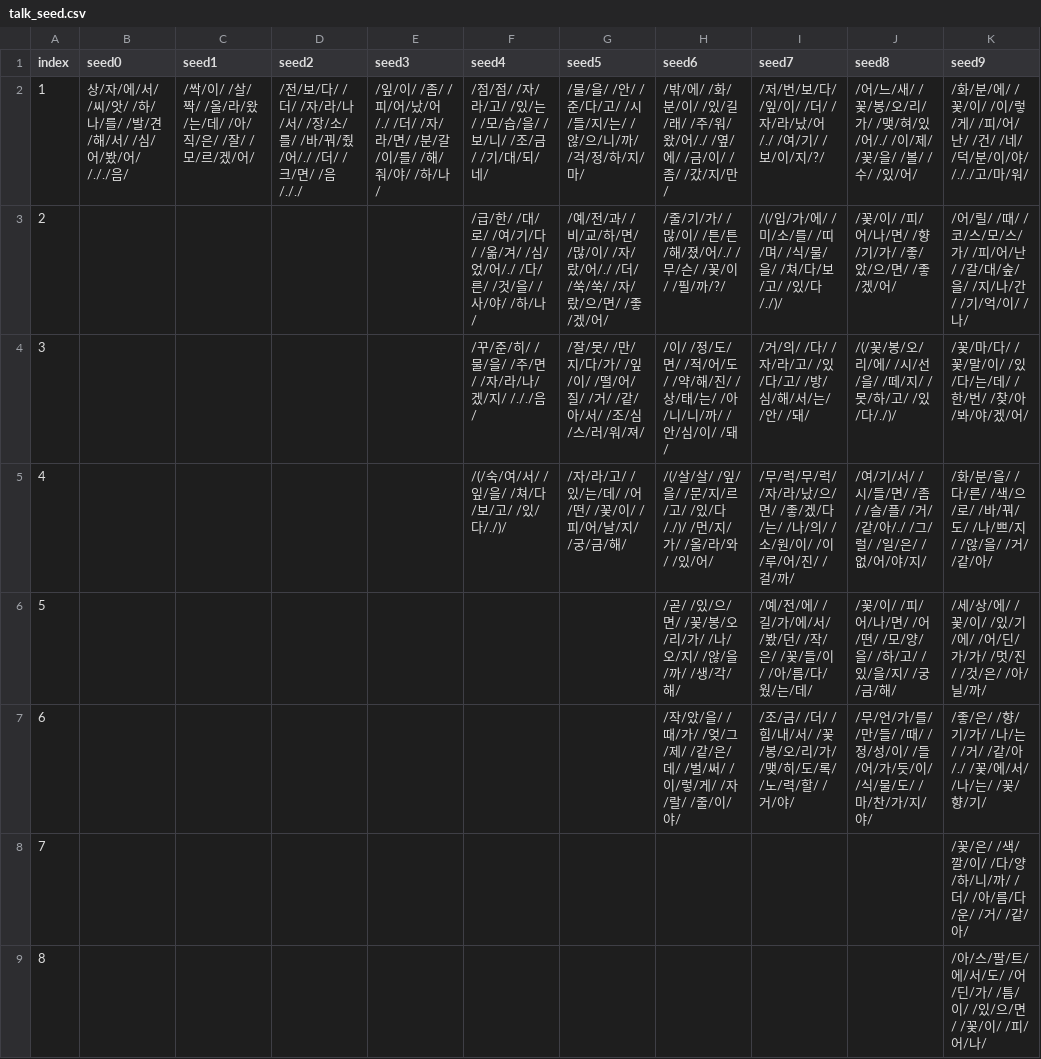
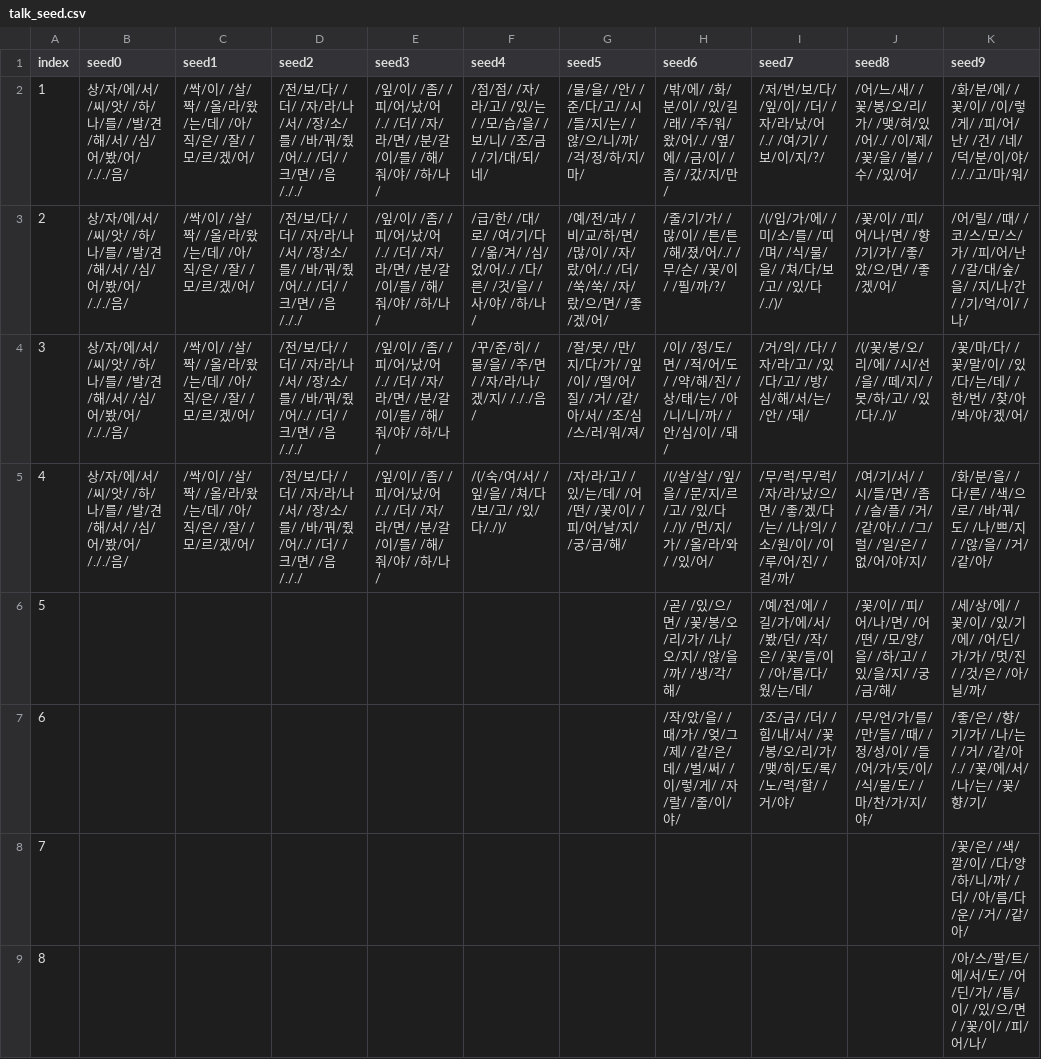
Before and after one commit to catdoglove/rainroom2, a CSV file: Resources/Talk/talk_seed.csv, drawn as a sheet.

```diff
--- a/Resources/Talk/talk_seed.csv
+++ b/Resources/Talk/talk_seed.csv
@@ -2,5 +2,5 @@
 1,상/자/에/서/ /씨/앗/ /하/나/를/ /발/견/해/서/ /심/어/봤/어/ /././음/,/싹/이/ /살/짝/ /올/라/왔/는/데/ /아/직/은/ /잘/ /모/르/겠/어/,/전/보/다/ /더/ /자/라/나/서/ /장/소/를/ /바/꿔/줬/어/./ /더/ /크/면/ /음/././,/잎/이/ /좀/ /피/어/났/어/./ /더/ /자/라/면/ /분/갈/이/를/ /해/줘/야/ /하/나/,/점/점/ /자/라/고/ /있/는/ /모/습/을/ /보/니/ /조/금/ /기/대/되/네/,/물/을/ /안/ /준/다/고/ /시/들/지/는/ /않/으/니/까/ /걱/정/하/지/마/,/밖/에/ /화/분/이/ /있/길/래/ /주/워/왔/어/./ /옆/에/ /금/이/ /좀/ /갔/지/만/,/저/번/보/다/ /잎/이/ /더/ /자/라/났/어/./ /여/기/ /보/이/지/?/,/어/느/새/ /꽃/봉/오/리/가/ /맺/혀/있/어/./ /이/제/ /꽃/을/ /볼/ /수/ /있/어/,/화/분/에/ /꽃/이/ /이/렇/게/ /피/어/난/ /건/ /네/ /덕/분/이/야/ /././고/마/워/
-2,,,,,/급/한/ /대/로/ /여/기/다/ /옮/겨/ /심/었/어/./ /다/른/ /것/을/ /사/야/ /하/나/,/예/전/과/ /비/교/하/면/ /많/이/ /자/랐/어/./ /더/ /쑥/쑥/ /자/랐/으/면/ /좋/겠/어/,/줄/기/가/ /많/이/ /튼/튼/해/졌/어/./ /무/슨/ /꽃/이/ /필/까/?/,/(/입/가/에/ /미/소/를/ /띠/며/ /식/물/을/ /쳐/다/보/고/ /있/다/./)/,/꽃/이/ /피/어/나/면/ /향/기/가/ /좋/았/으/면/ /좋/겠/어/,/어/릴/ /때/ /코/스/모/스/가/ /피/어/난/ /갈/대/숲/을/ /지/나/간/ /기/억/이/ /나/
-3,,,,,/꾸/준/히/ /물/을/ /주/면/ /자/라/나/겠/지/ /././음/,/잘/못/ /만/지/다/가/ /잎/이/ /떨/어/질/ /거/ /같/아/서/ /조/심/스/러/워/져/,/이/ /정/도/면/ /적/어/도/ /약/해/진/ /상/태/는/ /아/니/니/까/ /안/심/이/ /돼/,/거/의/ /다/ /자/라/고/ /있/다/고/ /방/심/해/서/는/ /안/ /돼/,/(/꽃/봉/오/리/에/ /시/선/을/ /떼/지/ /못/하/고/ /있/다/./)/,/꽃/마/다/ /꽃/말/이/ /있/다/는/데/ /한/번/ /찾/아/봐/야/겠/어/
-4,,,,,/(/숙/여/서/ /잎/을/ /쳐/다/보/고/ /있/다/./)/,/자/라/고/ /있/는/데/ /어/떤/ /꽃/이/ /피/어/날/지/ /궁/금/해/,/(/살/살/ /잎/을/ /문/지/르/고/ /있/다/./)/ /먼/지/가/ /올/라/와/ /있/어/,/무/럭/무/럭/ /자/라/났/으/면/ /좋/겠/다/는/ /나/의/ /소/원/이/ /이/루/어/진/ /걸/까/,/여/기/서/ /시/들/면/ /좀/ /슬/플/ /거/ /같/아/./ /그/럴/ /일/은/ /없/어/야/지/,/화/분/을/ /다/른/ /색/으/로/ /바/꿔/도/ /나/쁘/지/ /않/을/ /거/ /같/아/
+2,상/자/에/서/ /씨/앗/ /하/나/를/ /발/견/해/서/ /심/어/봤/어/ /././음/,/싹/이/ /살/짝/ /올/라/왔/는/데/ /아/직/은/ /잘/ /모/르/겠/어/,/전/보/다/ /더/ /자/라/나/서/ /장/소/를/ /바/꿔/줬/어/./ /더/ /크/면/ /음/././,/잎/이/ /좀/ /피/어/났/어/./ /더/ /자/라/면/ /분/갈/이/를/ /해/줘/야/ /하/나/,/급/한/ /대/로/ /여/기/다/ /옮/겨/ /심/었/어/./ /다/른/ /것/을/ /사/야/ /하/나/,/예/전/과/ /비/교/하/면/ /많/이/ /자/랐/어/./ /더/ /쑥/쑥/ /자/랐/으/면/ /좋/겠/어/,/줄/기/가/ /많/이/ /튼/튼/해/졌/어/./ /무/슨/ /꽃/이/ /필/까/?/,/(/입/가/에/ /미/소/를/ /띠/며/ /식/물/을/ /쳐/다/보/고/ /있/다/./)/,/꽃/이/ /피/어/나/면/ /향/기/가/ /좋/았/으/면/ /좋/겠/어/,/어/릴/ /때/ /코/스/모/스/가/ /피/어/난/ /갈/대/숲/을/ /지/나/간/ /기/억/이/ /나/
+3,상/자/에/서/ /씨/앗/ /하/나/를/ /발/견/해/서/ /심/어/봤/어/ /././음/,/싹/이/ /살/짝/ /올/라/왔/는/데/ /아/직/은/ /잘/ /모/르/겠/어/,/전/보/다/ /더/ /자/라/나/서/ /장/소/를/ /바/꿔/줬/어/./ /더/ /크/면/ /음/././,/잎/이/ /좀/ /피/어/났/어/./ /더/ /자/라/면/ /분/갈/이/를/ /해/줘/야/ /하/나/,/꾸/준/히/ /물/을/ /주/면/ /자/라/나/겠/지/ /././음/,/잘/못/ /만/지/다/가/ /잎/이/ /떨/어/질/ /거/ /같/아/서/ /조/심/스/러/워/져/,/이/ /정/도/면/ /적/어/도/ /약/해/진/ /상/태/는/ /아/니/니/까/ /안/심/이/ /돼/,/거/의/ /다/ /자/라/고/ /있/다/고/ /방/심/해/서/는/ /안/ /돼/,/(/꽃/봉/오/리/에/ /시/선/을/ /떼/지/ /못/하/고/ /있/다/./)/,/꽃/마/다/ /꽃/말/이/ /있/다/는/데/ /한/번/ /찾/아/봐/야/겠/어/
+4,상/자/에/서/ /씨/앗/ /하/나/를/ /발/견/해/서/ /심/어/봤/어/ /././음/,/싹/이/ /살/짝/ /올/라/왔/는/데/ /아/직/은/ /잘/ /모/르/겠/어/,/전/보/다/ /더/ /자/라/나/서/ /장/소/를/ /바/꿔/줬/어/./ /더/ /크/면/ /음/././,/잎/이/ /좀/ /피/어/났/어/./ /더/ /자/라/면/ /분/갈/이/를/ /해/줘/야/ /하/나/,/(/숙/여/서/ /잎/을/ /쳐/다/보/고/ /있/다/./)/,/자/라/고/ /있/는/데/ /어/떤/ /꽃/이/ /피/어/날/지/ /궁/금/해/,/(/살/살/ /잎/을/ /문/지/르/고/ /있/다/./)/ /먼/지/가/ /올/라/와/ /있/어/,/무/럭/무/럭/ /자/라/났/으/면/ /좋/겠/다/는/ /나/의/ /소/원/이/ /이/루/어/진/ /걸/까/,/여/기/서/ /시/들/면/ /좀/ /슬/플/ /거/ /같/아/./ /그/럴/ /일/은/ /없/어/야/지/,/화/분/을/ /다/른/ /색/으/로/ /바/꿔/도/ /나/쁘/지/ /않/을/ /거/ /같/아/
 5,,,,,,,/곧/ /있/으/면/ /꽃/봉/오/리/가/ /나/오/지/ /않/을/까/ /생/각/해/,/예/전/에/ /길/가/에/서/ /봤/던/ /작/은/ /꽃/들/이/ /아/름/다/웠/는/데/,/꽃/이/ /피/어/나/면/ /어/떤/ /모/양/을/ /하/고/ /있/을/지/ /궁/금/해/,/세/상/에/ /꽃/이/ /있/기/에/ /어/딘/가/가/ /멋/진/ /것/은/ /아/닐/까/
```
Also changed, not shown: Resources/Talk/talk_wall.csv, 5 other files.
